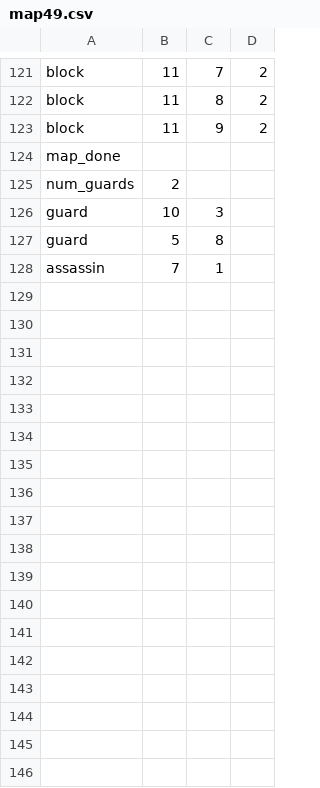
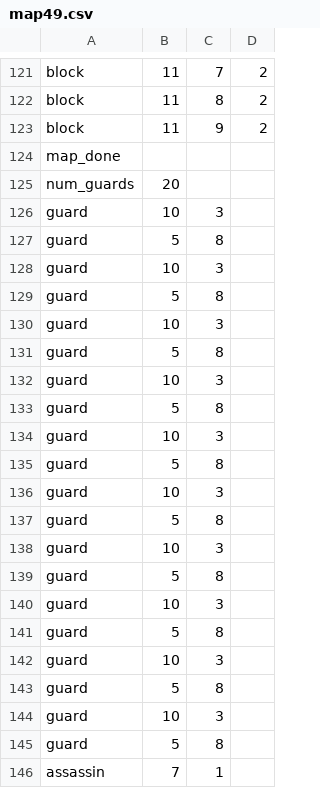
Before and after one commit to mattcoulter7/Artificial-Intelligence-for-Games-COS30002-102573957, a CSV file: 21 - DOC - Custom Project D Level/Assassin/maps/map49.csv, drawn as a sheet; only a part is shown, gaps mark what is left out.

```diff
--- a/21 - DOC - Custom Project D Level/Assassin/maps/map49.csv
+++ b/21 - DOC - Custom Project D Level/Assassin/maps/map49.csv
@@ -124,3 +124,21 @@ block,11,9,2
 map_done,
-num_guards,2
+num_guards,20
+guard,10,3
+guard,5,8
+guard,10,3
+guard,5,8
+guard,10,3
+guard,5,8
+guard,10,3
+guard,5,8
+guard,10,3
+guard,5,8
+guard,10,3
+guard,5,8
+guard,10,3
+guard,5,8
+guard,10,3
+guard,5,8
+guard,10,3
+guard,5,8
 guard,10,3
```
Also changed, not shown: 7 other files.
